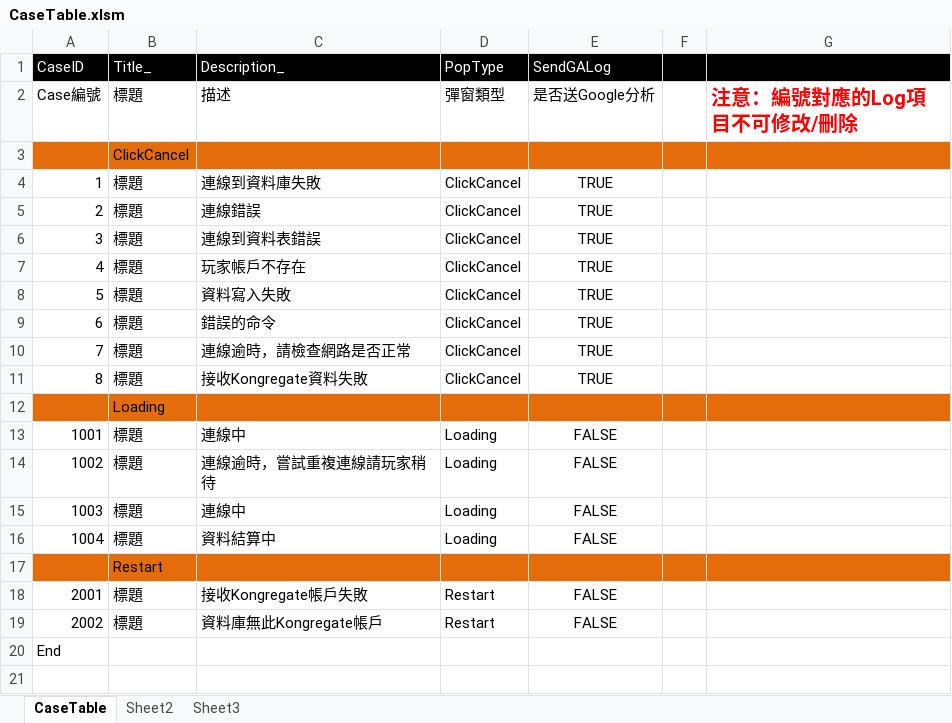
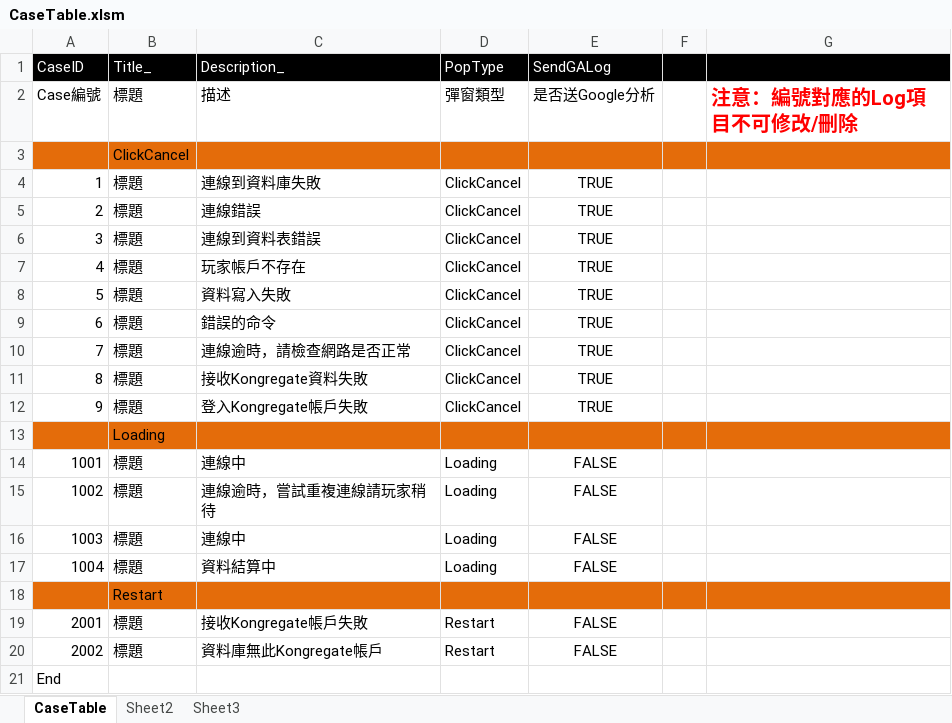
Before and after one commit to scozirge/30sHero, an Excel workbook: 30SecHero/Designer/CaseTable.xlsm, sheet CaseTable, drawn as a sheet; values as stored, in another font and other column widths than the file's, no borders; the diff names each change by its address in the sheet, - before the commit and + after, or states it on an @@ line.

```diff
--- a/30SecHero/Designer/CaseTable.xlsm (sheet CaseTable)
+++ b/30SecHero/Designer/CaseTable.xlsm (sheet CaseTable)
+row 12: 9 | 標題 | 登入Kongregate帳戶失敗 | ClickCancel | TRUE
```
Also changed, not shown: 30SecHero/Designer/String_CaseTable.xlsm, 7 other files.
